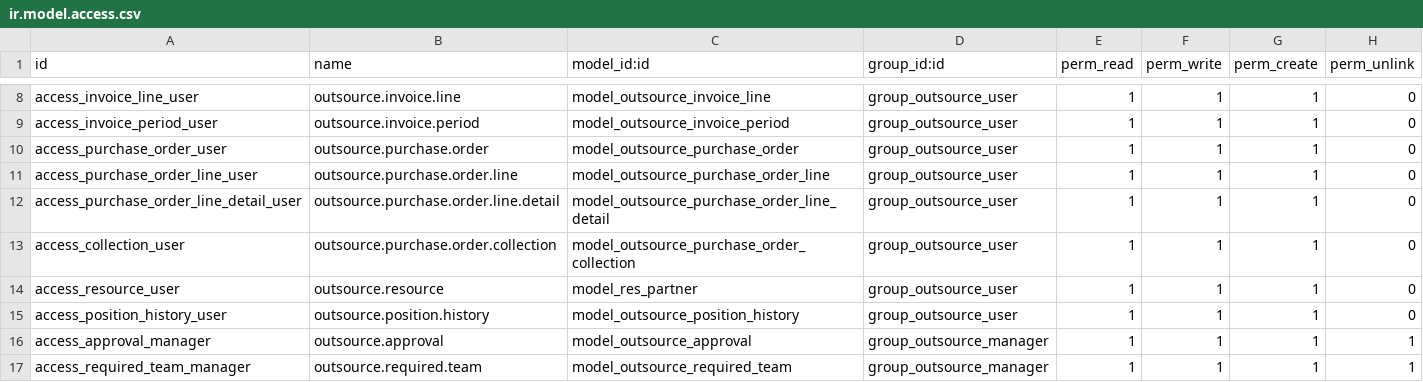
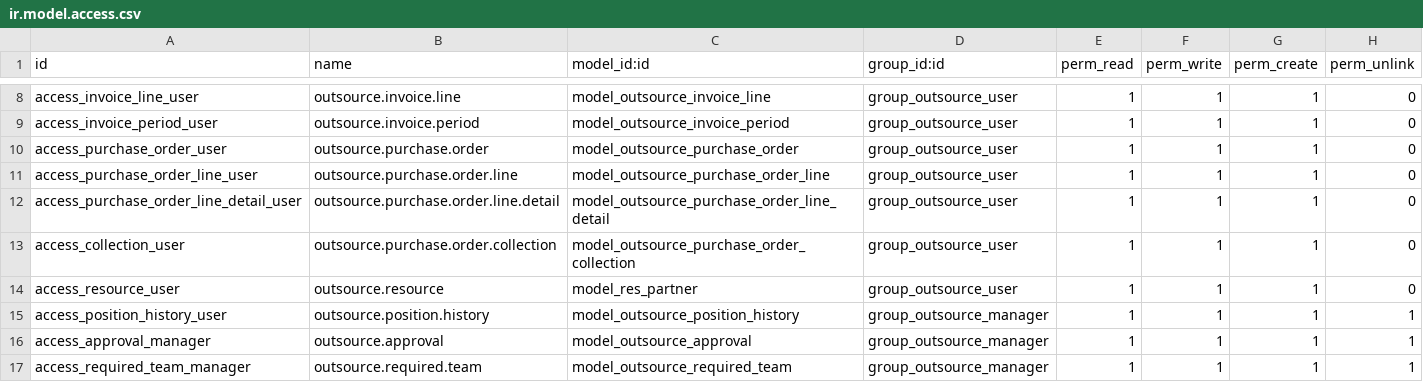
Before and after one commit to Suhail-Ismail/odoo-budget-outsource, a CSV file: security/ir.model.access.csv, drawn as a sheet; only a part is shown, gaps mark what is left out.

```diff
--- a/security/ir.model.access.csv
+++ b/security/ir.model.access.csv
@@ -14,3 +14,3 @@ access_collection_user,outsource.purchase.order.collection,model_outsource_purch
 access_resource_user,outsource.resource,model_res_partner,group_outsource_user,1,1,1,0
-access_position_history_user,outsource.position.history,model_outsource_position_history,group_outsource_user,1,1,1,0
+access_position_history_user,outsource.position.history,model_outsource_position_history,group_outsource_manager,1,1,1,1
 access_approval_manager,outsource.approval,model_outsource_approval,group_outsource_manager,1,1,1,1
```
Also changed, not shown: 5 other files.
